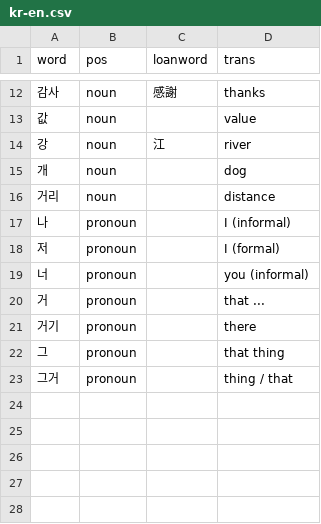
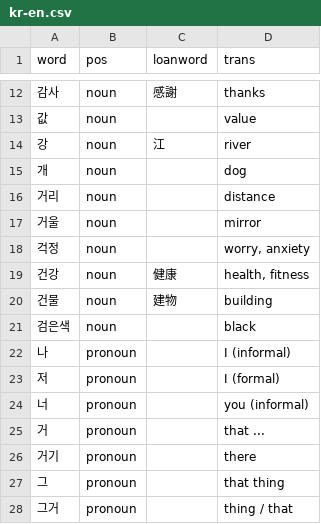
Before and after one commit to cwchentw/jp-dict, a CSV file: kr-en.csv, drawn as a sheet; only a part is shown, gaps mark what is left out; the diff names each change by its address in the sheet, - before the commit and + after, or states it on an @@ line.

Commit message:
Add some words

```diff
--- a/kr-en.csv
+++ b/kr-en.csv
+row 17: 거울 | noun |  | mirror
+row 18: 걱정 | noun |  | worry, anxiety
+row 19: 건강 | noun | 健康 | health, fitness
+row 20: 건물 | noun | 建物 | building
+row 21: 검은색 | noun |  | black
```
